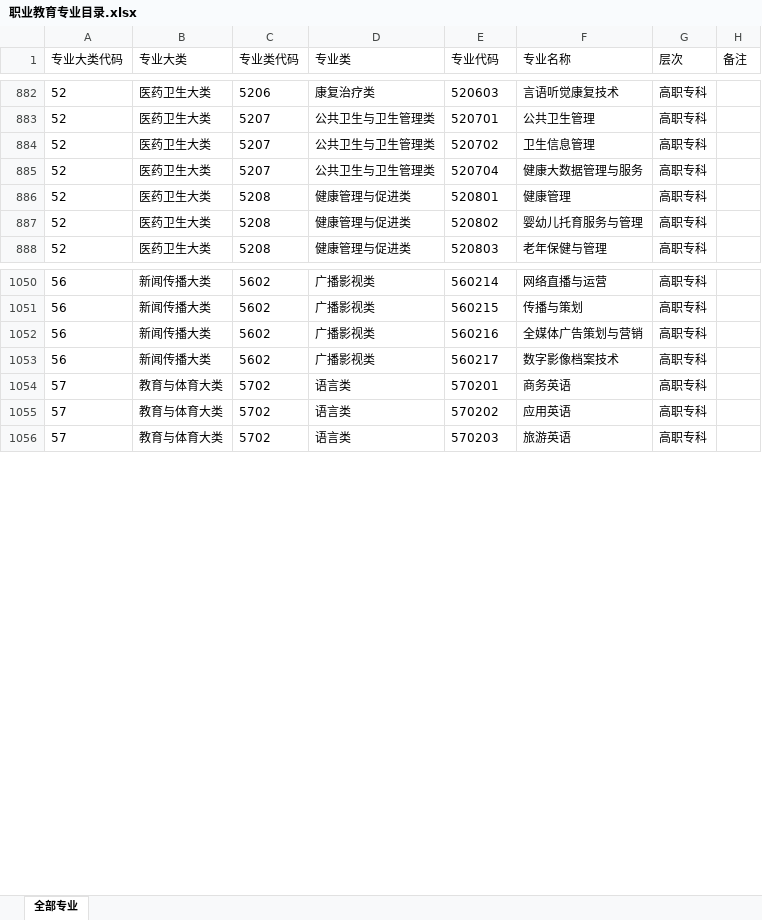
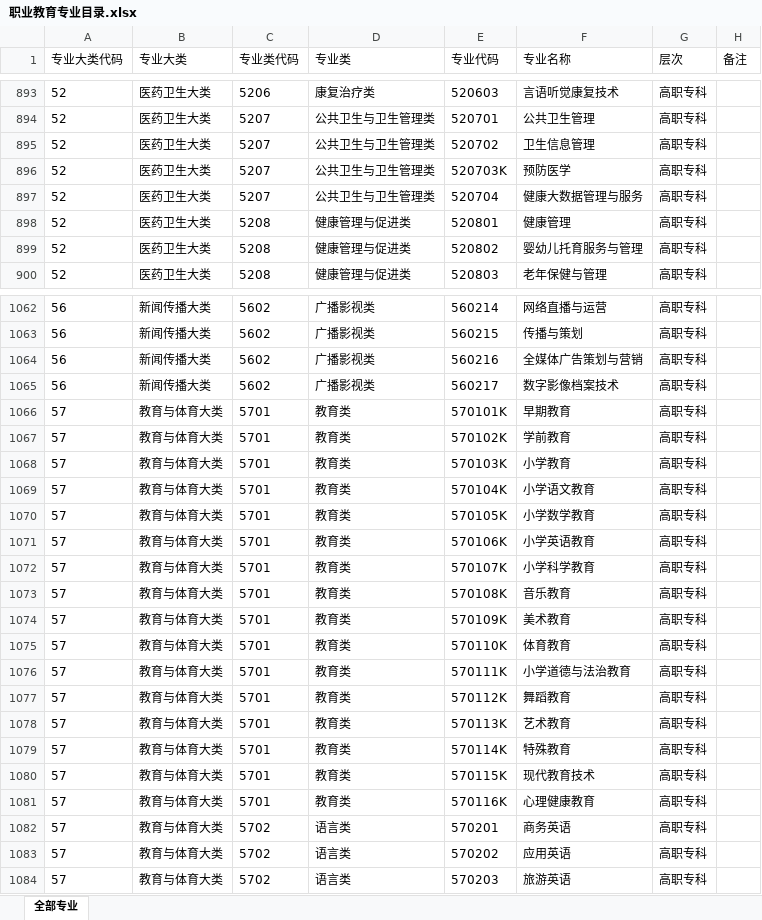
Before and after one commit to flyboat403/occupation-analysis, an Excel workbook: assets/职业教育专业目录.xlsx, sheet 全部专业, drawn as a sheet; only a part is shown, gaps mark what is left out; values as stored, in another font and other column widths than the file's, no borders; the diff covers the shown part only; the diff names each change by its address in the sheet, - before the commit and + after, or states it on an @@ line.

```diff
--- a/assets/职业教育专业目录.xlsx (sheet 全部专业)
+++ b/assets/职业教育专业目录.xlsx (sheet 全部专业)
+row 896: 52 | 医药卫生大类 | 5207 | 公共卫生与卫生管理类 | 520703K | 预防医学 | 高职专科
+row 1066: 57 | 教育与体育大类 | 5701 | 教育类 | 570101K | 早期教育 | 高职专科
+row 1067: 57 | 教育与体育大类 | 5701 | 教育类 | 570102K | 学前教育 | 高职专科
+row 1068: 57 | 教育与体育大类 | 5701 | 教育类 | 570103K | 小学教育 | 高职专科
+row 1069: 57 | 教育与体育大类 | 5701 | 教育类 | 570104K | 小学语文教育 | 高职专科
+row 1070: 57 | 教育与体育大类 | 5701 | 教育类 | 570105K | 小学数学教育 | 高职专科
+row 1071: 57 | 教育与体育大类 | 5701 | 教育类 | 570106K | 小学英语教育 | 高职专科
+row 1072: 57 | 教育与体育大类 | 5701 | 教育类 | 570107K | 小学科学教育 | 高职专科
+row 1073: 57 | 教育与体育大类 | 5701 | 教育类 | 570108K | 音乐教育 | 高职专科
+row 1074: 57 | 教育与体育大类 | 5701 | 教育类 | 570109K | 美术教育 | 高职专科
+row 1075: 57 | 教育与体育大类 | 5701 | 教育类 | 570110K | 体育教育 | 高职专科
+row 1076: 57 | 教育与体育大类 | 5701 | 教育类 | 570111K | 小学道德与法治教育 | 高职专科
+row 1077: 57 | 教育与体育大类 | 5701 | 教育类 | 570112K | 舞蹈教育 | 高职专科
+row 1078: 57 | 教育与体育大类 | 5701 | 教育类 | 570113K | 艺术教育 | 高职专科
+row 1079: 57 | 教育与体育大类 | 5701 | 教育类 | 570114K | 特殊教育 | 高职专科
+row 1080: 57 | 教育与体育大类 | 5701 | 教育类 | 570115K | 现代教育技术 | 高职专科
+row 1081: 57 | 教育与体育大类 | 5701 | 教育类 | 570116K | 心理健康教育 | 高职专科
```
Also changed, not shown: 30 added rows elsewhere in this sheet, 8 other files.
